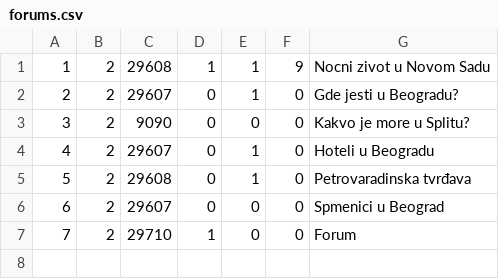
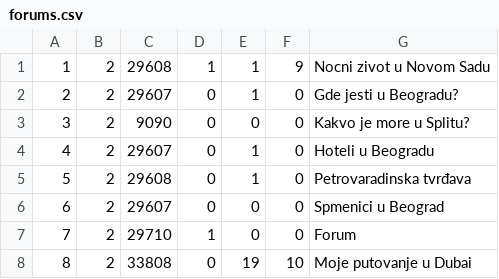
Before and after one commit to marko-nikolic01/travel-agency, a CSV file: TravelAgency/TravelAgency/Resources/Data/forums.csv, drawn as a sheet.

```diff
--- a/TravelAgency/TravelAgency/Resources/Data/forums.csv
+++ b/TravelAgency/TravelAgency/Resources/Data/forums.csv
@@ -7 +7,2 @@
 7|2|29710|1|0|0|Forum
+8|2|33808|0|19|10|Moje putovanje u Dubai
```
Also changed, not shown: TravelAgency/TravelAgency/Resources/Data/accommodationReservations.csv, TravelAgency/TravelAgency/Resources/Data/comments.csv, 4 other files.
